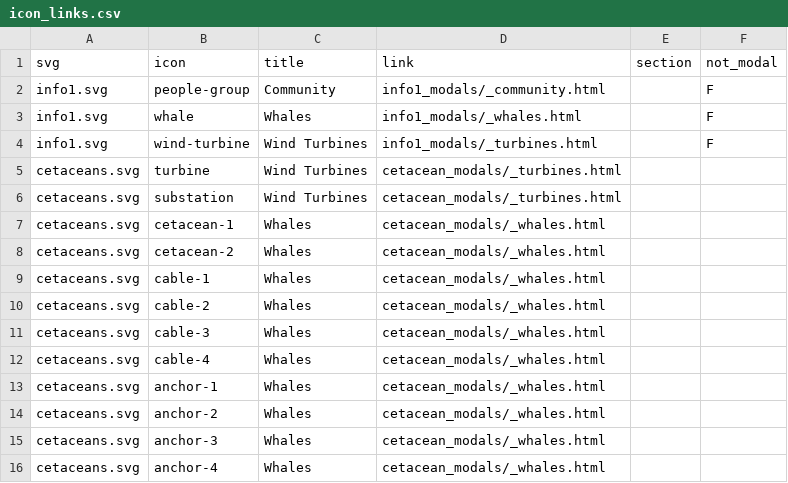
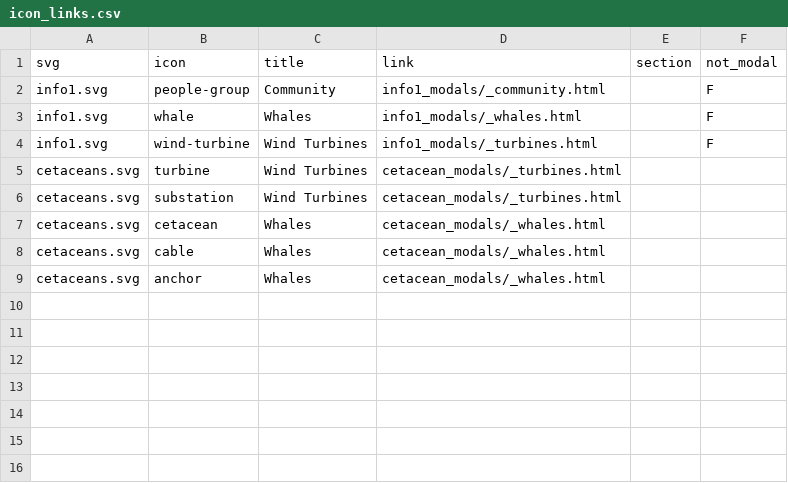
Before and after one commit to cstories-app/cstories-app.github.io, a CSV file: infographics/icon_links.csv, drawn as a sheet.

Commit message:
continue #6 cetacean interaction infographic
Signed-off-by: Caleb Grant <geocoug@gmail.com>

```diff
--- a/infographics/icon_links.csv
+++ b/infographics/icon_links.csv
@@ -6,11 +6,4 @@ cetaceans.svg,turbine,Wind Turbines,cetacean_modals/_turbines.html,,
 cetaceans.svg,substation,Wind Turbines,cetacean_modals/_turbines.html,,
-cetaceans.svg,cetacean-1,Whales,cetacean_modals/_whales.html,,
-cetaceans.svg,cetacean-2,Whales,cetacean_modals/_whales.html,,
-cetaceans.svg,cable-1,Whales,cetacean_modals/_whales.html,,
-cetaceans.svg,cable-2,Whales,cetacean_modals/_whales.html,,
-cetaceans.svg,cable-3,Whales,cetacean_modals/_whales.html,,
-cetaceans.svg,cable-4,Whales,cetacean_modals/_whales.html,,
-cetaceans.svg,anchor-1,Whales,cetacean_modals/_whales.html,,
-cetaceans.svg,anchor-2,Whales,cetacean_modals/_whales.html,,
-cetaceans.svg,anchor-3,Whales,cetacean_modals/_whales.html,,
-cetaceans.svg,anchor-4,Whales,cetacean_modals/_whales.html,,
+cetaceans.svg,cetacean,Whales,cetacean_modals/_whales.html,,
+cetaceans.svg,cable,Whales,cetacean_modals/_whales.html,,
+cetaceans.svg,anchor,Whales,cetacean_modals/_whales.html,,
```
Also changed, not shown: _site/infographics/icon_links.csv, 10 other files.
